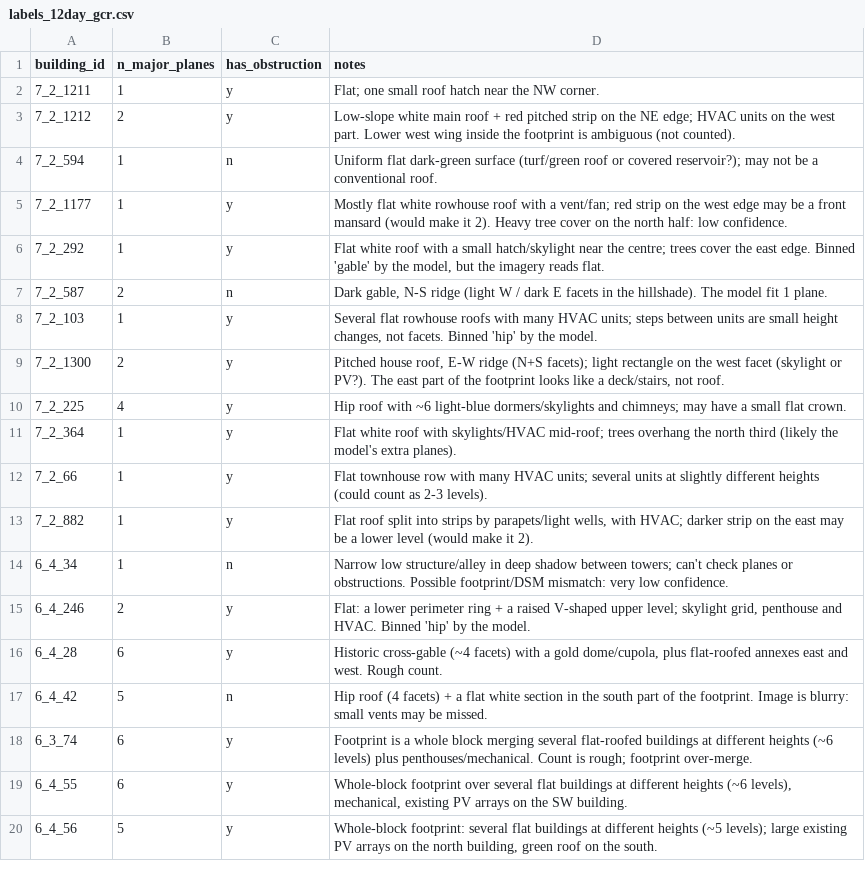
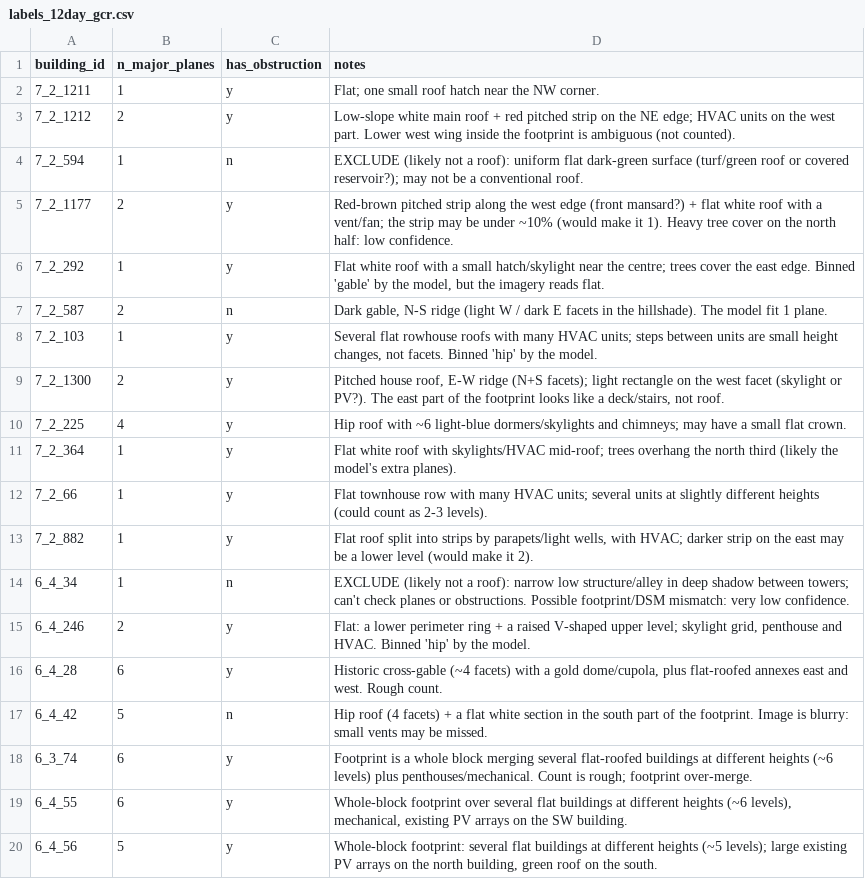
Before and after one commit to Dhruv-Kapri/Rooftop-Solar-Potential, a CSV file: docs/benchmarks/spot_check/labels_12day_gcr.csv, drawn as a sheet.

Commit message:
data(spot-check): review fixes — EXCLUDE non-roof rows, clamp rule for #23, relabel 7_2_1177 (#22)

```diff
--- a/docs/benchmarks/spot_check/labels_12day_gcr.csv
+++ b/docs/benchmarks/spot_check/labels_12day_gcr.csv
@@ -3,4 +3,4 @@ building_id,n_major_planes,has_obstruction,notes
 7_2_1212,2,y,"Low-slope white main roof + red pitched strip on the NE edge; HVAC units on the west part. Lower west wing inside the footprint is ambiguous (not counted)."
-7_2_594,1,n,"Uniform flat dark-green surface (turf/green roof or covered reservoir?); may not be a conventional roof."
-7_2_1177,1,y,"Mostly flat white rowhouse roof with a vent/fan; red strip on the west edge may be a front mansard (would make it 2). Heavy tree cover on the north half: low confidence."
+7_2_594,1,n,"EXCLUDE (likely not a roof): uniform flat dark-green surface (turf/green roof or covered reservoir?); may not be a conventional roof."
+7_2_1177,2,y,"Red-brown pitched strip along the west edge (front mansard?) + flat white roof with a vent/fan; the strip may be under ~10% (would make it 1). Heavy tree cover on the north half: low confidence."
 7_2_292,1,y,"Flat white roof with a small hatch/skylight near the centre; trees cover the east edge. Binned 'gable' by the model, but the imagery reads flat."
@@ -13,3 +13,3 @@ building_id,n_major_planes,has_obstruction,notes
 7_2_882,1,y,"Flat roof split into strips by parapets/light wells, with HVAC; darker strip on the east may be a lower level (would make it 2)."
-6_4_34,1,n,"Narrow low structure/alley in deep shadow between towers; can't check planes or obstructions. Possible footprint/DSM mismatch: very low confidence."
+6_4_34,1,n,"EXCLUDE (likely not a roof): narrow low structure/alley in deep shadow between towers; can't check planes or obstructions. Possible footprint/DSM mismatch: very low confidence."
 6_4_246,2,y,"Flat: a lower perimeter ring + a raised V-shaped upper level; skylight grid, penthouse and HVAC. Binned 'hip' by the model."
```
Also changed, not shown: 1 other file.
